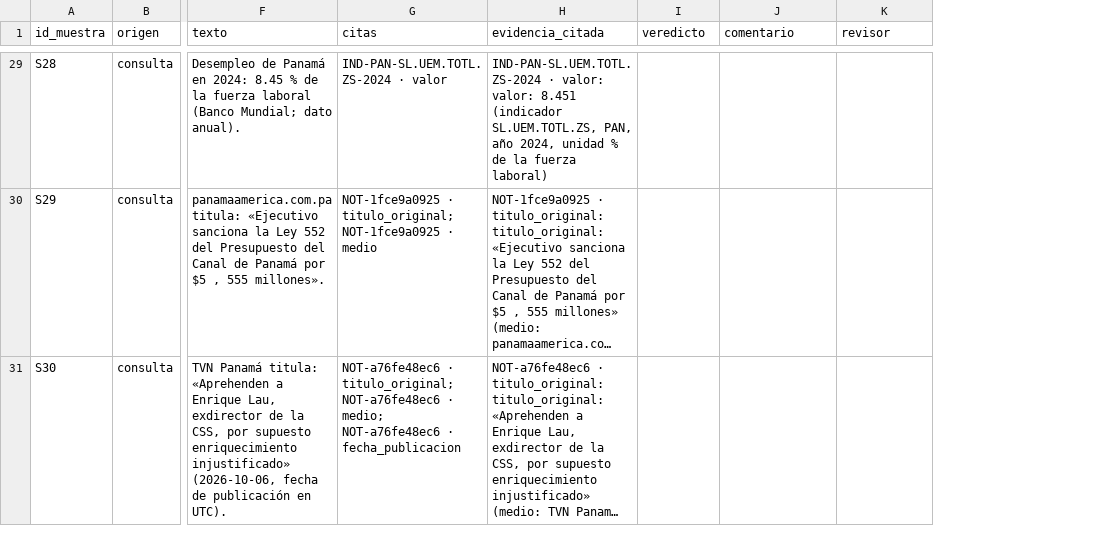
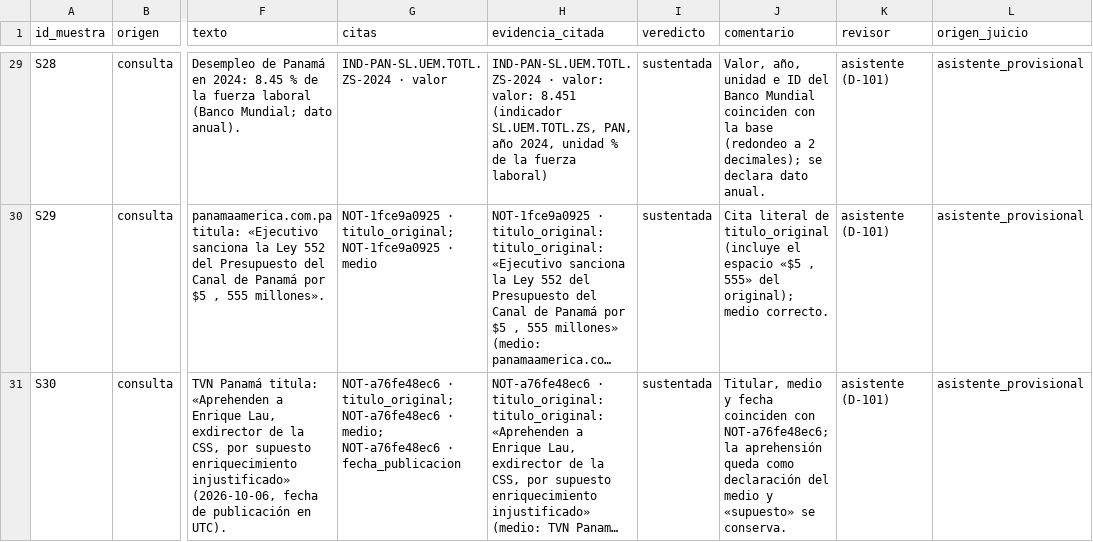
Before and after one commit to DEVHUBPTY/HACKAITHON, a CSV file: outputs/revision_sustento.csv, drawn as a sheet; only a part is shown, gaps mark what is left out; long unchanged cells end in …; the diff covers the shown part only; the diff names each change by its address in the sheet, - before the commit and + after, or states it on an @@ line.

Commit message:
chore(E1-18): veredictos provisionales del asistente sobre las 30 afirmaciones (D-101)
29 sustentadas y 1 parcial (S01), contrastadas con senales.duckdb.
Juicio provisional del asistente; se rehace a mano en C-09.

```diff
--- a/outputs/revision_sustento.csv
+++ b/outputs/revision_sustento.csv
+column L (origen_juicio), rows 29-31: all asistente_provisional
-I29:I31 (veredicto): (empty)
+I29:I31 (veredicto): sustentada
-J29 (comentario): (empty)
+J29 (comentario): Valor, año, unidad e ID del Banco Mundial coinciden con la base (redondeo a 2 decimales); se declara dato anual.
-K29:K31 (revisor): (empty)
+K29:K31 (revisor): asistente (D-101)
-J30 (comentario): (empty)
+J30 (comentario): Cita literal de titulo_original (incluye el espacio «$5 , 555» del original); medio correcto.
-J31 (comentario): (empty)
+J31 (comentario): Titular, medio y fecha coinciden con NOT-a76fe48ec6; la aprehensión queda como declaración del medio y «supuesto» se conserva.
```
Also changed, not shown: 81 edited cells elsewhere in this file.
